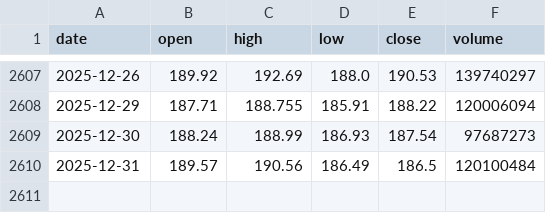
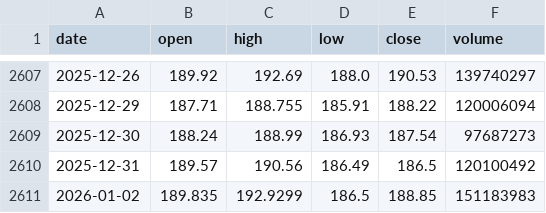
Before and after one commit to LukeGSW/AnalisiCiclica-NVDA, a CSV file: data/NVDA/historical_data.csv, drawn as a sheet; only a part is shown, gaps mark what is left out.

```diff
--- a/data/NVDA/historical_data.csv
+++ b/data/NVDA/historical_data.csv
@@ -2609,2 +2609,3 @@ date,open,high,low,close,volume
 2025-12-30,188.24,188.99,186.93,187.54,97687273
-2025-12-31,189.57,190.56,186.49,186.5,120100484
+2025-12-31,189.57,190.56,186.49,186.5,120100492
+2026-01-02,189.835,192.9299,186.5,188.85,151183983
```
Also changed, not shown: data/NVDA/signals.csv, 3 other files.
